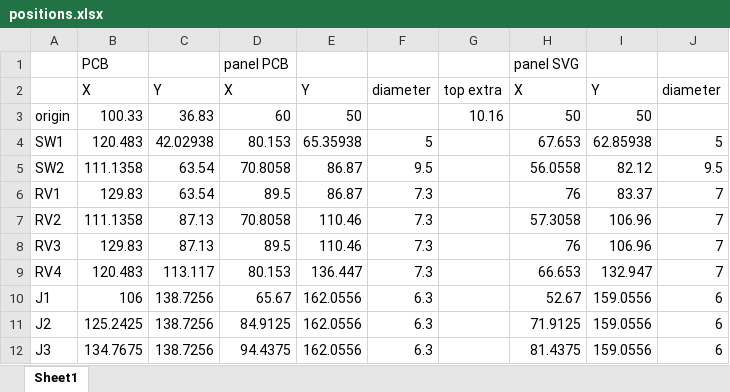
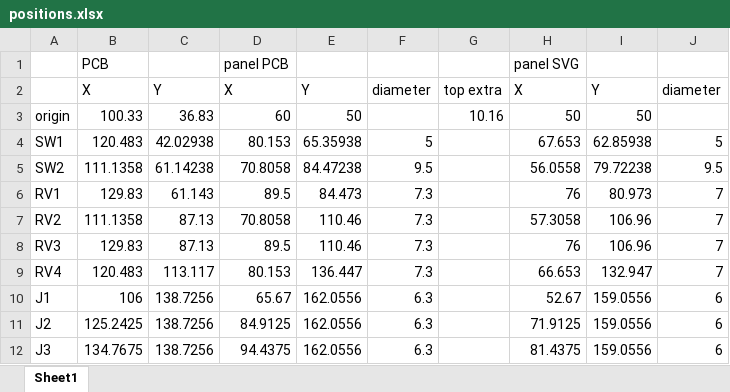
Before and after one commit to Len42/Synth, an Excel workbook: modules/FX/panel/positions.xlsx, sheet Sheet1, drawn as a sheet; values as stored, in another font and other column widths than the file's, no borders; the diff names each change by its address in the sheet, - before the commit and + after, or states it on an @@ line.

Commit message:
FX module - front panel adjustments

```diff
--- a/modules/FX/panel/positions.xlsx (sheet Sheet1)
+++ b/modules/FX/panel/positions.xlsx (sheet Sheet1)
-C5: 63.54
+C5: 61.14238
-E5: 86.87
+E5: 84.47238
-I5: 82.12
+I5: 79.72238
-C6: 63.54
+C6: 61.143
-E6: 86.87
+E6: 84.473
-I6: 83.37
+I6: 80.973
```
